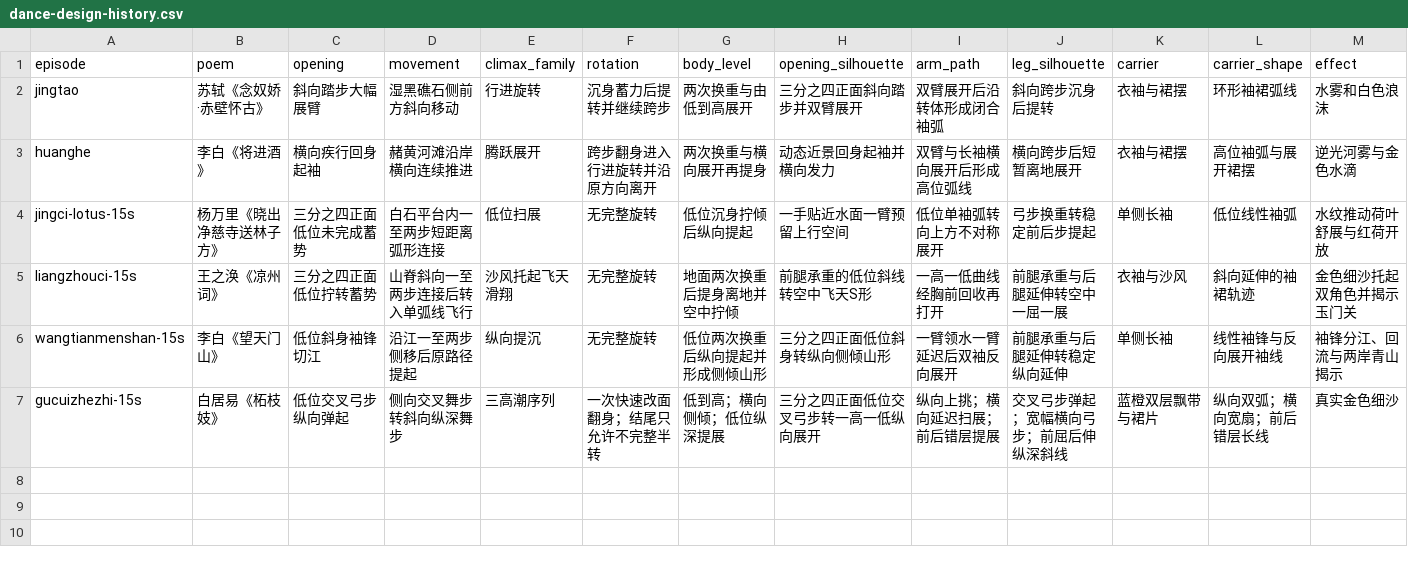
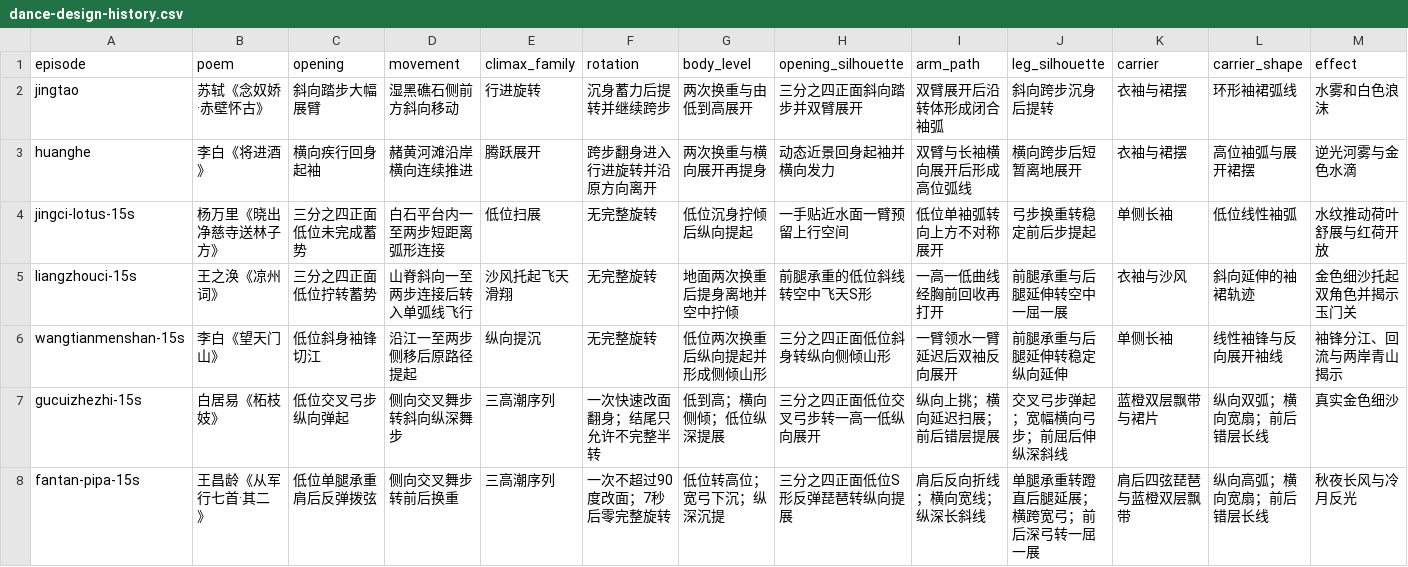
Before and after one commit to Yolo-0317/tools-workspace, a CSV file: zhixia-feihualing/operations/dance-design-history.csv, drawn as a sheet; only a part is shown; rows hold the shown columns only; the diff names each change by its address in the sheet, - before the commit and + after, or states it on an @@ line.

```diff
--- a/zhixia-feihualing/operations/dance-design-history.csv
+++ b/zhixia-feihualing/operations/dance-design-history.csv
+row 8: fantan-pipa-15s | 王昌龄《从军行七首·其二》 | 低位单腿承重肩后反弹拨弦 | 侧向交叉舞步转前后换重 | 三高潮序列 | 一次不超过90度改面；7秒后零完整旋转 | 低位转高位；宽弓下沉；纵深沉提 | 三分之四正面低位S形反弹琵琶转纵向提展 | 肩后反向折线；横向宽线；纵深长斜线 | 单腿承重转蹬直后腿延展；横跨宽弓；前后深弓转一屈一展 | 肩后四弦琵琶与蓝橙双层飘带 | 纵向高弧；横向宽扇；前后错层长线 | 秋夜长风与冷月反光
```
Also changed, not shown: 3 other files.
